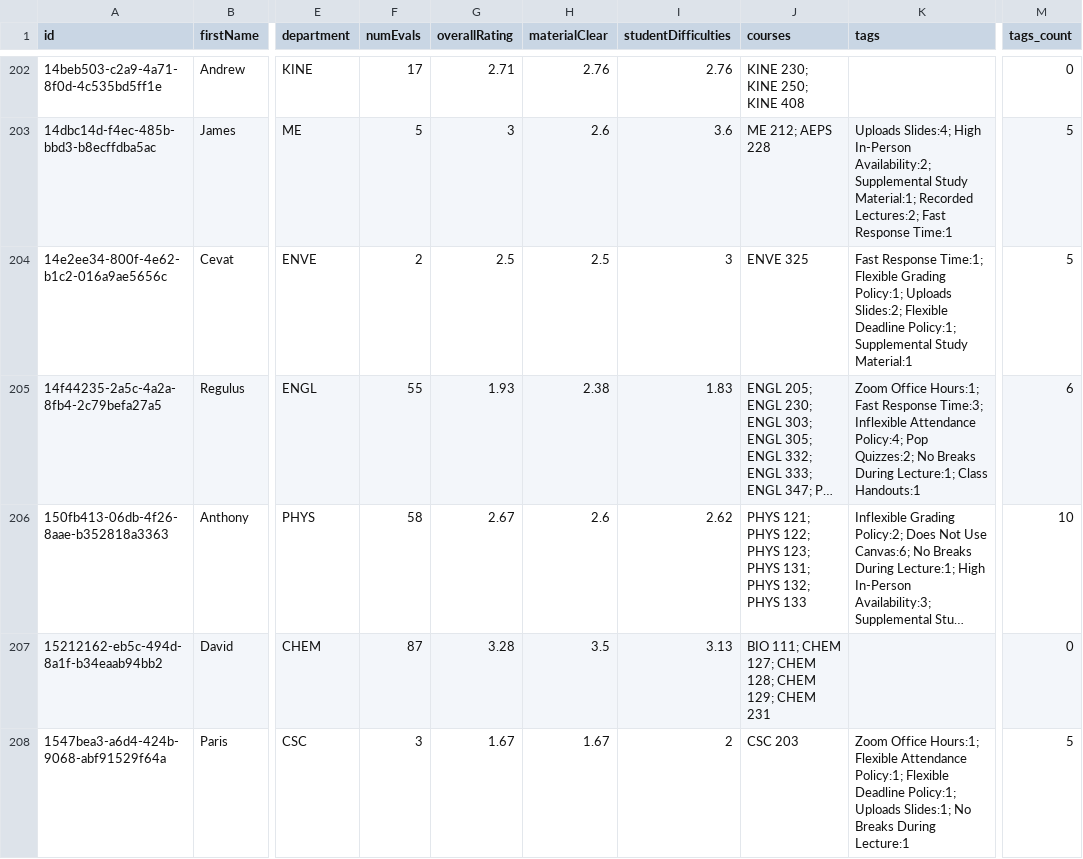
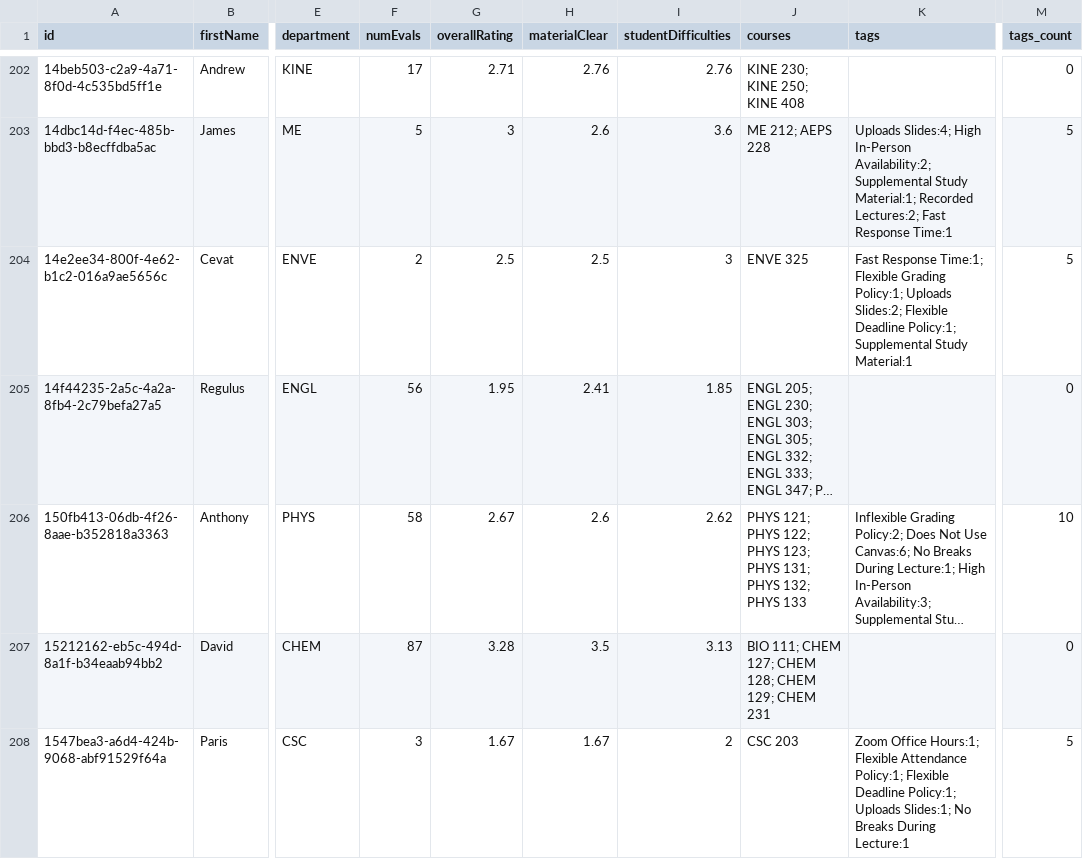
Before and after one commit to sreshtalluri/polyratings-data-collection, a CSV file: data/main/professors_data.csv, drawn as a sheet; only a part is shown, gaps mark what is left out; long unchanged cells end in …; the diff covers the shown part only; the diff names each change by its address in the sheet, - before the commit and + after, or states it on an @@ line.

```diff
--- a/data/main/professors_data.csv
+++ b/data/main/professors_data.csv
-F205 (numEvals): 55
+F205 (numEvals): 56
-G205 (overallRating): 1.93
+G205 (overallRating): 1.95
-H205 (materialClear): 2.38
+H205 (materialClear): 2.41
-I205 (studentDifficulties): 1.83
+I205 (studentDifficulties): 1.85
-K205 (tags): Zoom Office Hours:1; Fast Response Time:3; Inflexible Attendance Policy:4; Pop Quizzes:2; No Breaks During Lecture:1; Class Handouts:1
+K205 (tags): (empty)
-M205 (tags_count): 6
+M205 (tags_count): 0
```
Also changed, not shown: 110 edited cells elsewhere in this file, data/main/department_summary.csv, data/main/professor_name_to_id.csv.
